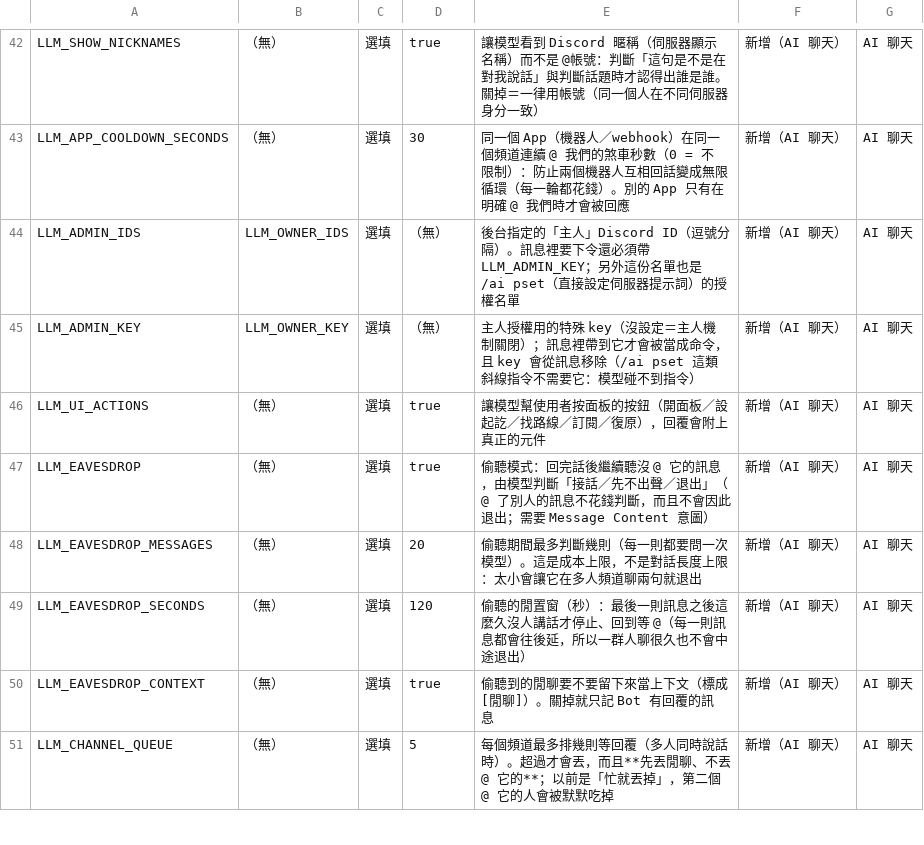
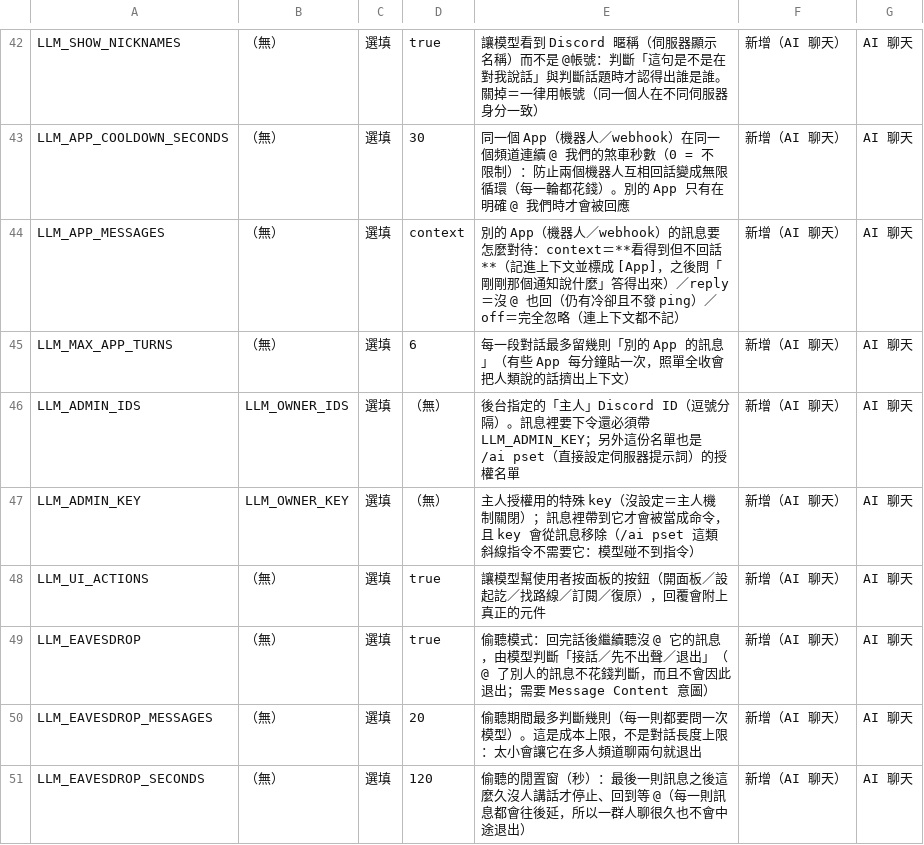
Before and after one commit to abo-nb/TcBusBot, a CSV file: env-vars.csv, drawn as a sheet; only a part is shown, gaps mark what is left out; the shorter side is filled out with more unchanged rows.

```diff
--- a/env-vars.csv
+++ b/env-vars.csv
@@ -43,2 +43,4 @@
 "LLM_APP_COOLDOWN_SECONDS","（無）","選填","30","同一個 App（機器人／webhook）在同一個頻道連續 @ 我們的煞車秒數（0 = 不限制）：防止兩個機器人互相回話變成無限循環（每一輪都花錢）。別的 App 只有在明確 @ 我們時才會被回應","新增（AI 聊天）","AI 聊天"
+"LLM_APP_MESSAGES","（無）","選填","context","別的 App（機器人／webhook）的訊息要怎麼對待：context＝**看得到但不回話**（記進上下文並標成 [App]，之後問「剛剛那個通知說什麼」答得出來）／reply＝沒 @ 也回（仍有冷卻且不發 ping）／off＝完全忽略（連上下文都不記）","新增（AI 聊天）","AI 聊天"
+"LLM_MAX_APP_TURNS","（無）","選填","6","每一段對話最多留幾則「別的 App 的訊息」（有些 App 每分鐘貼一次，照單全收會把人類說的話擠出上下文）","新增（AI 聊天）","AI 聊天"
 "LLM_ADMIN_IDS","LLM_OWNER_IDS","選填","（無）","後台指定的「主人」Discord ID（逗號分隔）。訊息裡要下令還必須帶 LLM_ADMIN_KEY；另外這份名單也是 /ai pset（直接設定伺服器提示詞）的授權名單","新增（AI 聊天）","AI 聊天"
```
Also changed, not shown: 11 other files.
